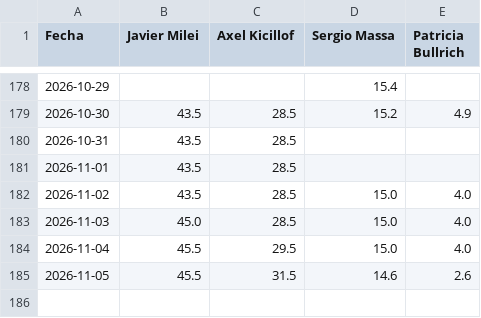
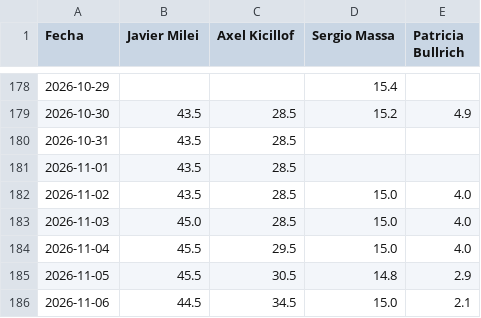
Before and after one commit to franciscolivero/ArgentinaPoliticalMonitor, a CSV file: charts_data/ar-polymarket.csv, drawn as a sheet; only a part is shown, gaps mark what is left out.

```diff
--- a/charts_data/ar-polymarket.csv
+++ b/charts_data/ar-polymarket.csv
@@ -184,2 +184,3 @@ Fecha,Javier Milei,Axel Kicillof,Sergio Massa,Patricia Bullrich
 2026-11-04,45.5,29.5,15.0,4.0
-2026-11-05,45.5,31.5,14.6,2.6
+2026-11-05,45.5,30.5,14.8,2.9
+2026-11-06,44.5,34.5,15.0,2.1
```
Also changed, not shown: charts_data/ar-approval.csv, charts_data/ar-forecast.csv, 6 other files.
